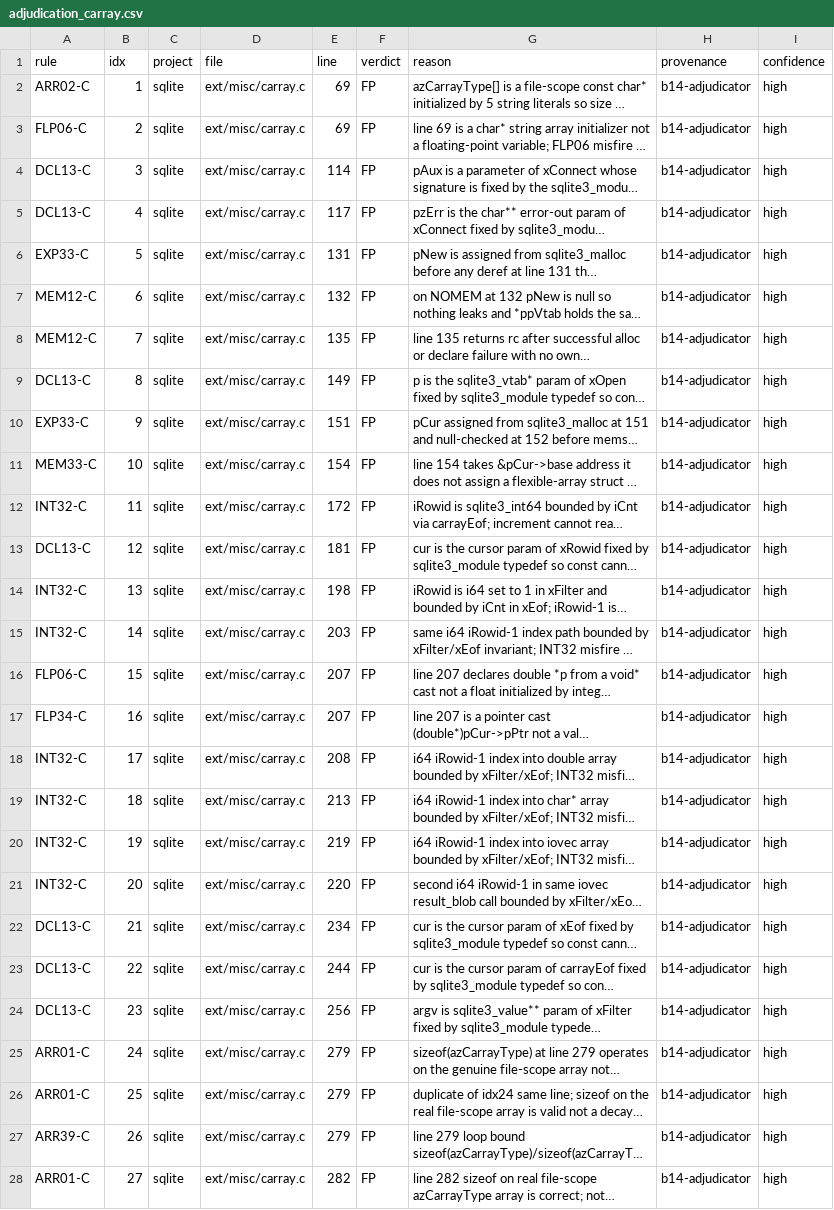
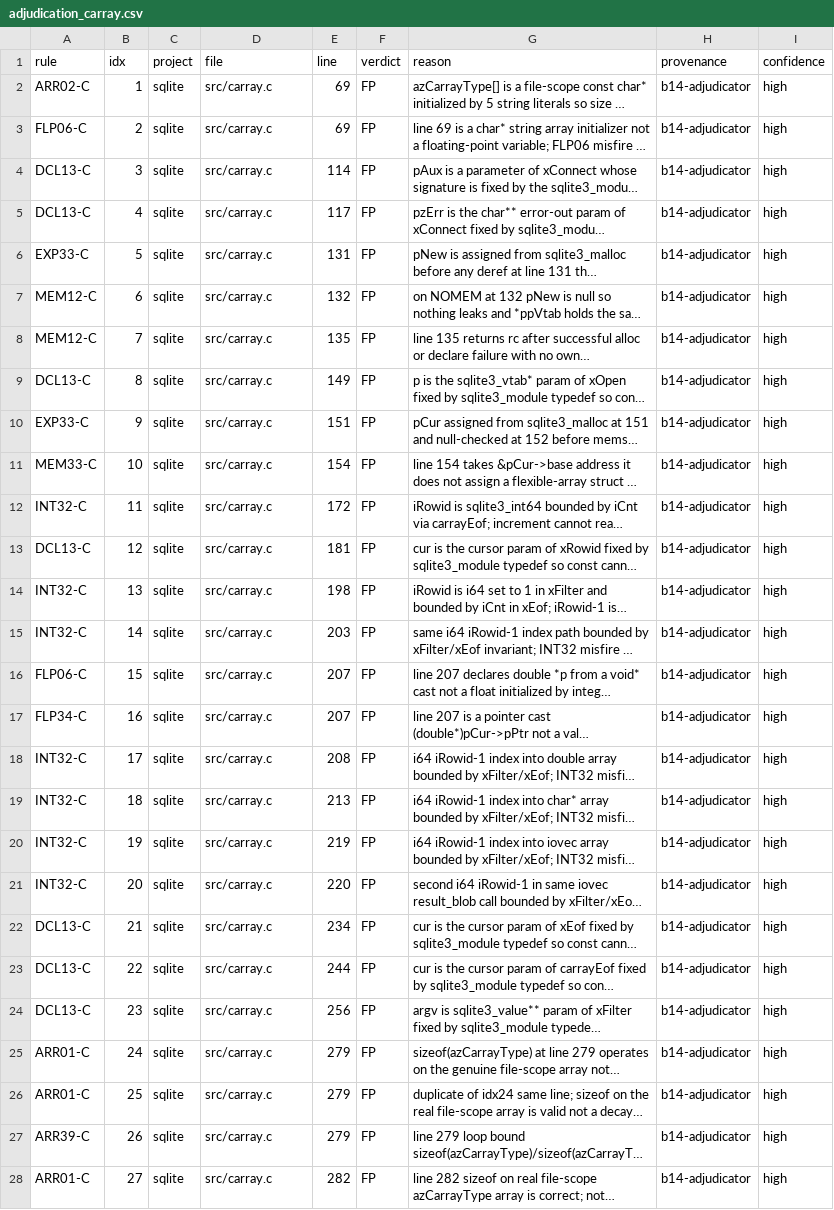
Before and after one commit to brandon-arrendondo/tools_sqc, a CSV file: data/precision_audit/sqlite/adjudication_carray.csv, drawn as a sheet; only a part is shown; long unchanged cells end in …; the diff covers the shown part only; the diff names each change by its address in the sheet, - before the commit and + after, or states it on an @@ line.

Commit message:
feat: sqlite file-at-a-time audit COMPLETE — batch 15 (46 files, 220/220 100%), prefix_length NULL deref; campaign summary (task 163)

```diff
--- a/data/precision_audit/sqlite/adjudication_carray.csv
+++ b/data/precision_audit/sqlite/adjudication_carray.csv
-D2:D28 (file): ext/misc/carray.c
+D2:D28 (file): src/carray.c
```
Also changed, not shown: 33 edited cells elsewhere in this file, 48 other files.
